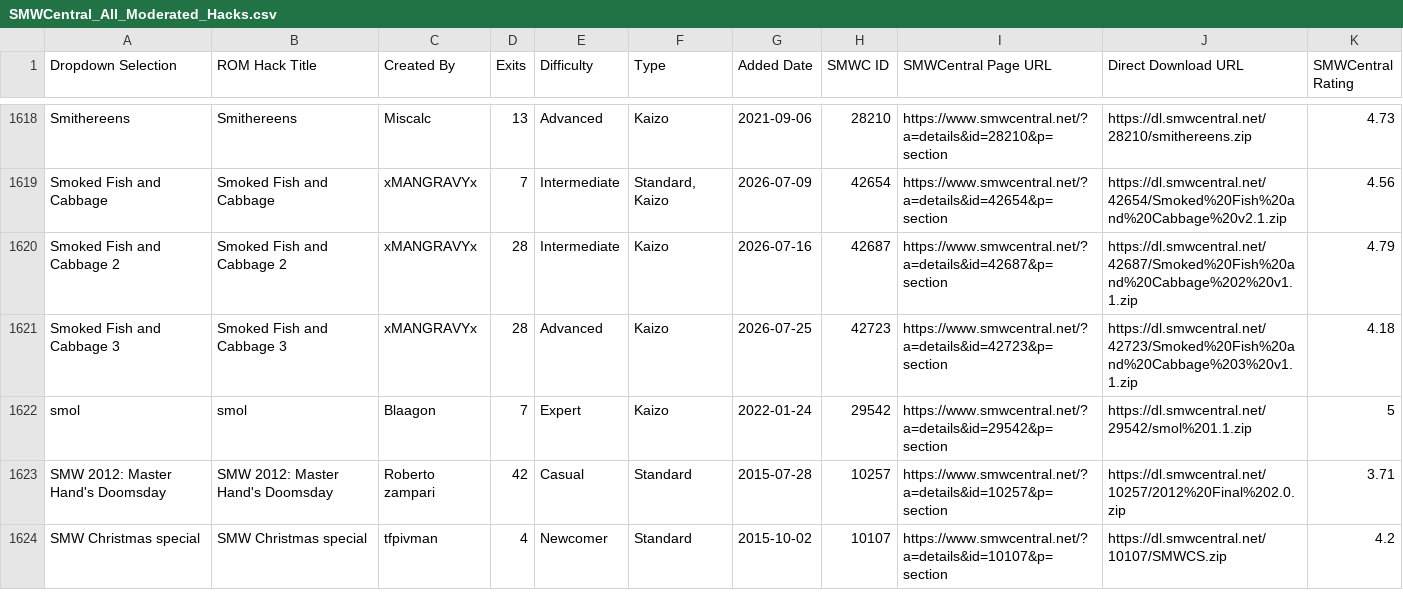
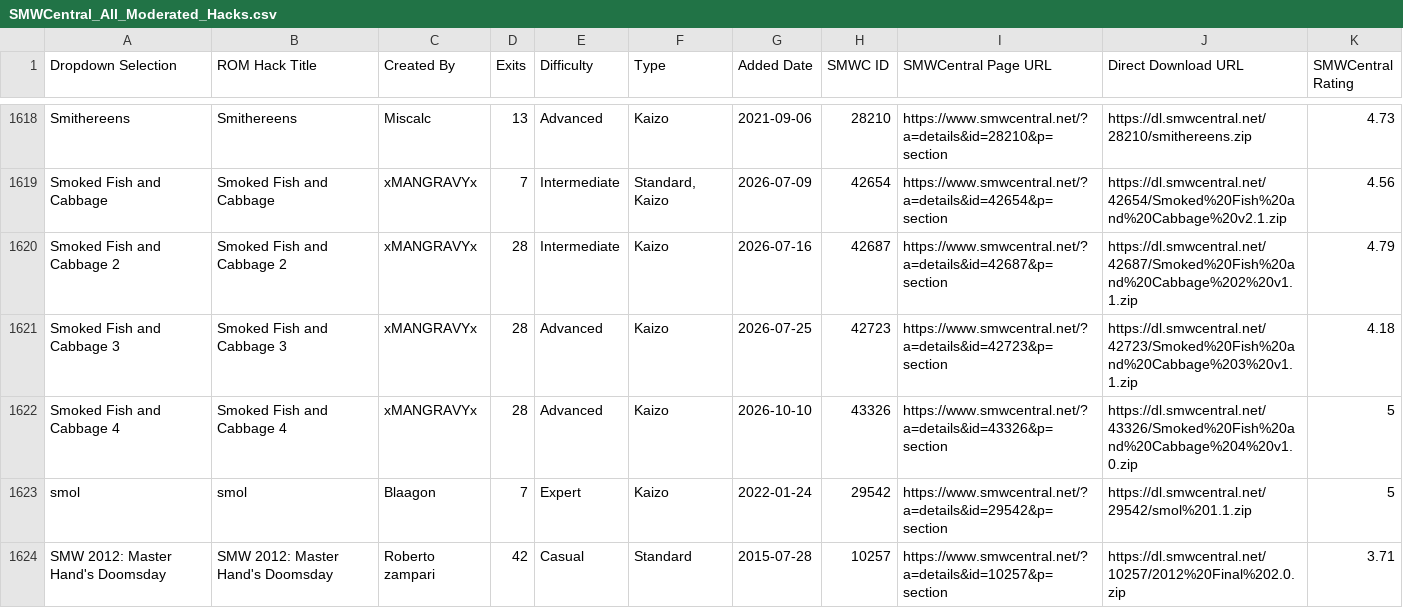
Before and after one commit to freddogg23/smwc_tracker, a CSV file: data/SMWCentral_All_Moderated_Hacks.csv, drawn as a sheet; only a part is shown, gaps mark what is left out; the shorter side is filled out with more unchanged rows.

```diff
--- a/data/SMWCentral_All_Moderated_Hacks.csv
+++ b/data/SMWCentral_All_Moderated_Hacks.csv
@@ -1621,2 +1621,3 @@ Smoked Fish and Cabbage 2,Smoked Fish and Cabbage 2,xMANGRAVYx,28,Intermediate,K
 Smoked Fish and Cabbage 3,Smoked Fish and Cabbage 3,xMANGRAVYx,28,Advanced,Kaizo,2026-07-25,42723,https://www.smwcentral.net/?a=details&id=42723&p=section,https://dl.smwcentral.net/42723/Smoked%20Fish%20and%20Cabbage%203%20v1.1.zip,4.18
+Smoked Fish and Cabbage 4,Smoked Fish and Cabbage 4,xMANGRAVYx,28,Advanced,Kaizo,2026-10-10,43326,https://www.smwcentral.net/?a=details&id=43326&p=section,https://dl.smwcentral.net/43326/Smoked%20Fish%20and%20Cabbage%204%20v1.0.zip,5
 smol,smol,Blaagon,7,Expert,Kaizo,2022-01-24,29542,https://www.smwcentral.net/?a=details&id=29542&p=section,https://dl.smwcentral.net/29542/smol%201.1.zip,5
```
Also changed, not shown: 3 other files.
